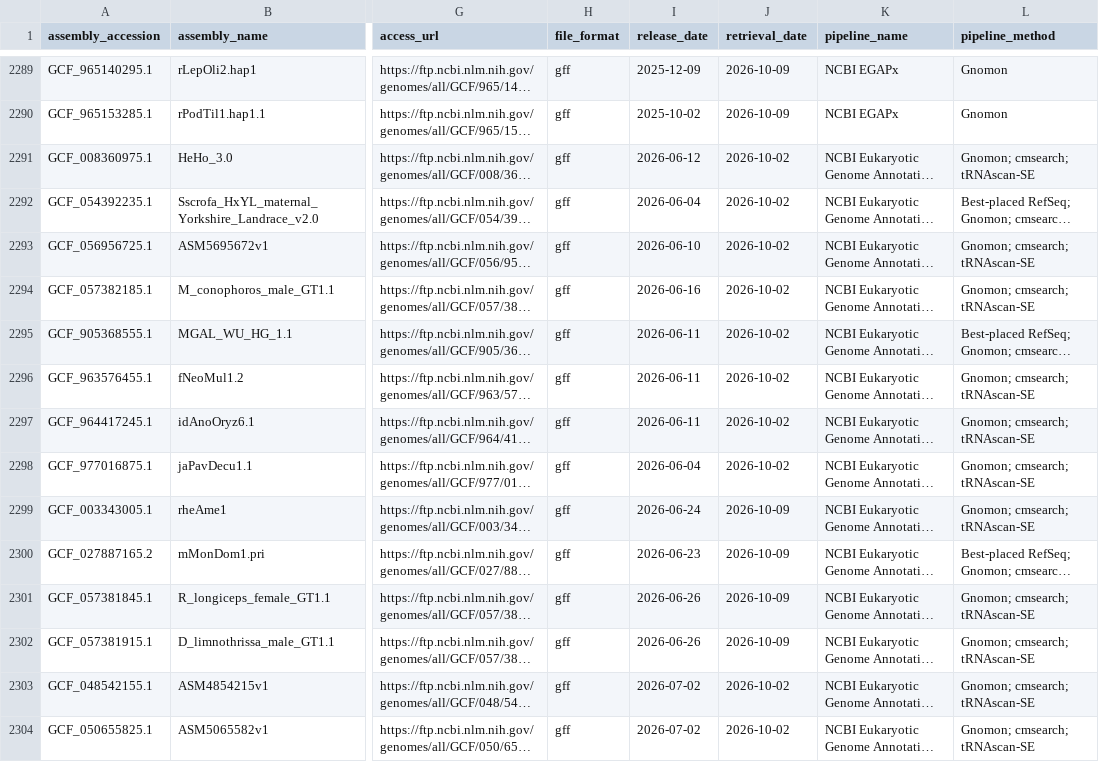
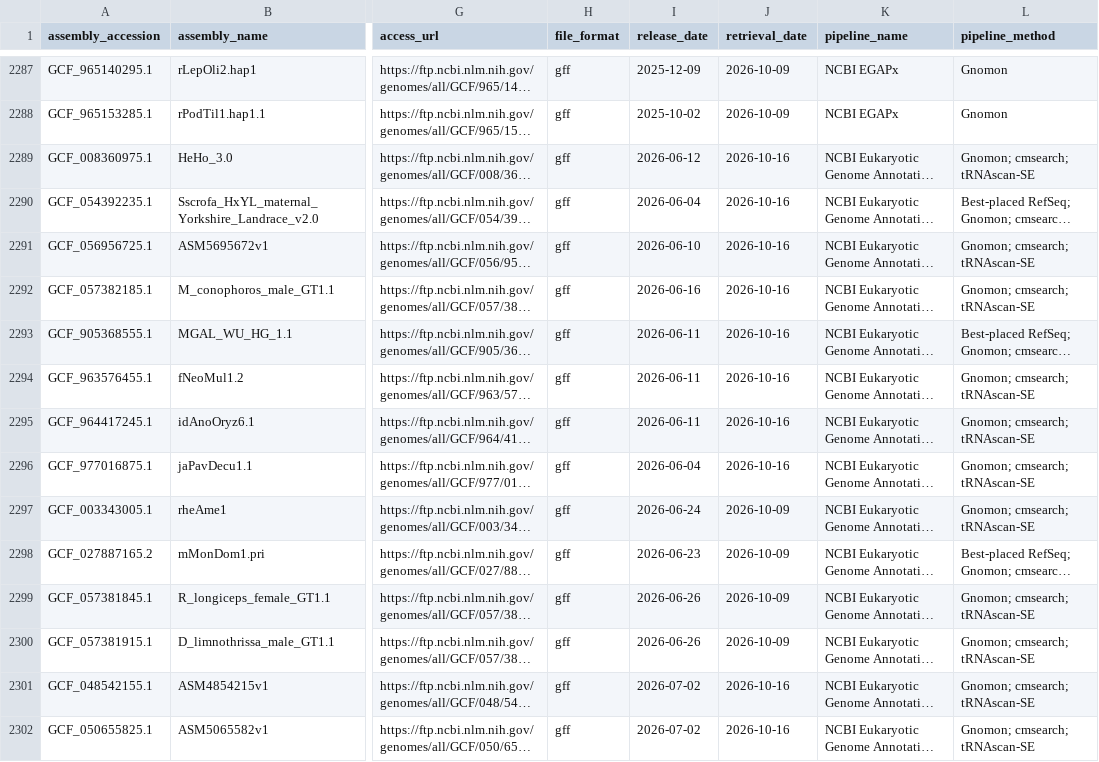
Before and after one commit to guigolab/genome-annotation-tracker, a TSV file: data/refseq_annotations.tsv, drawn as a sheet; only a part is shown, gaps mark what is left out; long unchanged cells end in …; addresses are those after the commit; the diff covers the shown part only; the diff names each change by its address in the sheet, - before the commit and + after, or states it on an @@ line.

```diff
--- a/data/refseq_annotations.tsv
+++ b/data/refseq_annotations.tsv
-J2289:J2296 (retrieval_date): 2026-10-02
+J2289:J2296 (retrieval_date): 2026-10-16
-J2301:J2302 (retrieval_date): 2026-10-02
+J2301:J2302 (retrieval_date): 2026-10-16
```
Also changed, not shown: 3 added rows, 2 removed rows and 94 edited cells elsewhere in this file.
